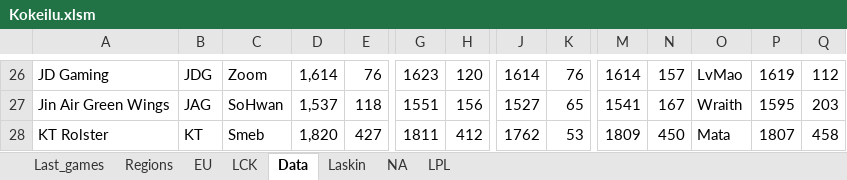
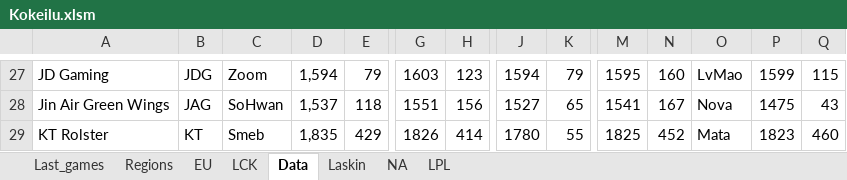
Before and after one commit to Ledareg/e-sports, an Excel workbook: Kokeilu.xlsm, sheet Data, drawn as a sheet; only a part is shown, gaps mark what is left out; values as stored, in another font and other column widths than the file's, no borders; addresses are those after the commit; the diff covers the shown part only; the diff names each change by its address in the sheet, - before the commit and + after, or states it on an @@ line.

```diff
--- a/Kokeilu.xlsm (sheet Data)
+++ b/Kokeilu.xlsm (sheet Data)
-D27: 1,614
+D27: 1,594
-E27: 76
+E27: 79
-G27: 1623
+G27: 1603
-H27: 120
+H27: 123
-J27: 1614
+J27: 1594
-K27: 76
+K27: 79
-M27: 1614
+M27: 1595
-N27: 157
+N27: 160
-P27: 1619
+P27: 1599
-Q27: 112
+Q27: 115
-O28: Wraith
+O28: Nova
-P28: 1595
+P28: 1475
-Q28: 203
+Q28: 43
-D29: 1,820
+D29: 1,835
-E29: 427
+E29: 429
-G29: 1811
+G29: 1826
-H29: 412
+H29: 414
-J29: 1762
+J29: 1780
-K29: 53
+K29: 55
-M29: 1809
+M29: 1825
-N29: 450
+N29: 452
-P29: 1807
+P29: 1823
-Q29: 458
+Q29: 460
```
Also changed, not shown: 4 added rows, 4 removed rows, 2 moved rows and 136 edited cells elsewhere in this sheet, sheet Laskin, sheet Last_games, formulas that keep their value, 10 other files.
